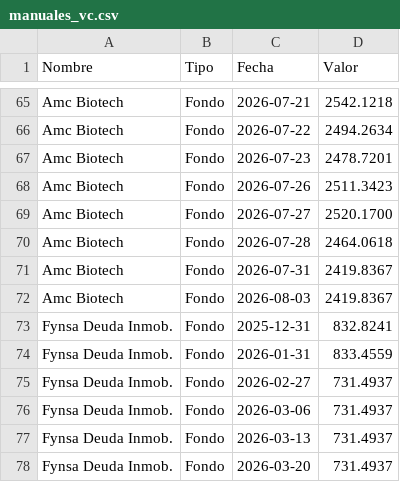
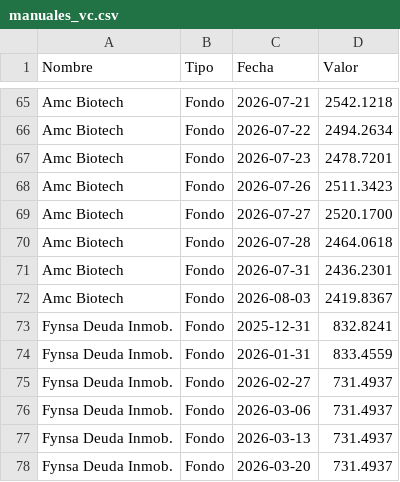
Before and after one commit to mariomezaqq/Pulso-VCC, a CSV file: data/manuales_vc.csv, drawn as a sheet; only a part is shown, gaps mark what is left out.

Commit message:
Actualizar VC manuales

```diff
--- a/data/manuales_vc.csv
+++ b/data/manuales_vc.csv
@@ -70,3 +70,3 @@ Amc Biotech,Fondo,2026-07-27, 2520.1700
 Amc Biotech,Fondo,2026-07-28, 2464.0618
-Amc Biotech,Fondo,2026-07-31, 2419.8367
+Amc Biotech,Fondo,2026-07-31, 2436.2301
 Amc Biotech,Fondo,2026-08-03, 2419.8367
```
